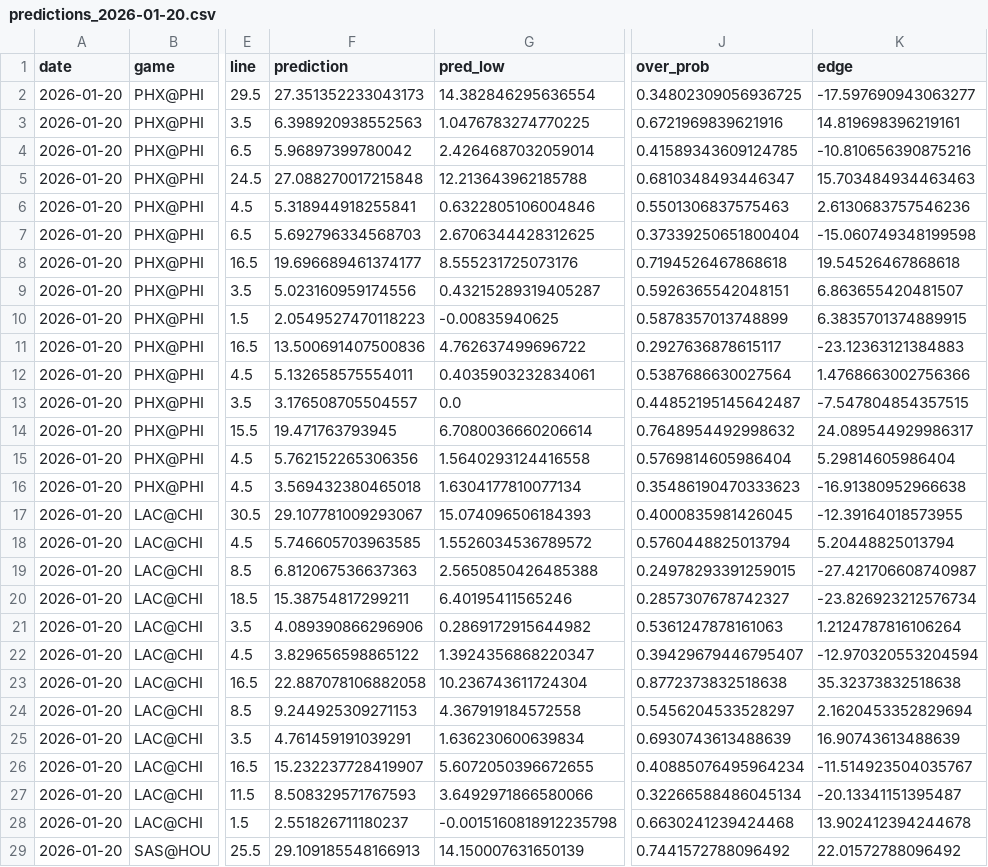
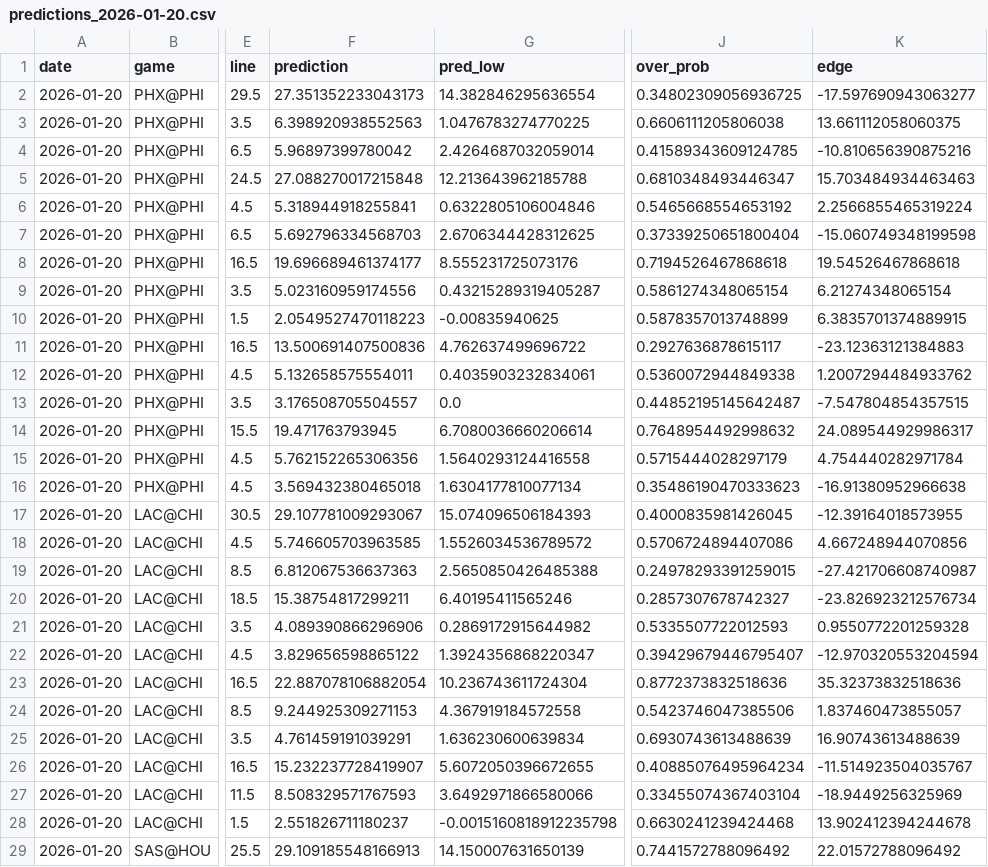
Before and after one commit to cgrove-alt/NBA-BETS, a CSV file: predictions_2026-01-20.csv, drawn as a sheet; only a part is shown, gaps mark what is left out; the diff covers the shown part only; the diff names each change by its address in the sheet, - before the commit and + after, or states it on an @@ line.

```diff
--- a/predictions_2026-01-20.csv
+++ b/predictions_2026-01-20.csv
-J3 (over_prob): 0.6721969839621916
+J3 (over_prob): 0.6606111205806038
-K3 (edge): 14.819698396219161
+K3 (edge): 13.661112058060375
-J6 (over_prob): 0.5501306837575463
+J6 (over_prob): 0.5465668554653192
-K6 (edge): 2.6130683757546236
+K6 (edge): 2.2566855465319224
-J9 (over_prob): 0.5926365542048151
+J9 (over_prob): 0.5861274348065154
-K9 (edge): 6.863655420481507
+K9 (edge): 6.21274348065154
-J12 (over_prob): 0.5387686630027564
+J12 (over_prob): 0.5360072944849338
-K12 (edge): 1.4768663002756366
+K12 (edge): 1.2007294484933762
-J15 (over_prob): 0.5769814605986404
+J15 (over_prob): 0.5715444028297179
-K15 (edge): 5.29814605986404
+K15 (edge): 4.754440282971784
-J18 (over_prob): 0.5760448825013794
+J18 (over_prob): 0.5706724894407086
-K18 (edge): 5.20448825013794
+K18 (edge): 4.667248944070856
-J21 (over_prob): 0.5361247878161063
+J21 (over_prob): 0.5335507722012593
-K21 (edge): 1.2124787816106264
+K21 (edge): 0.9550772201259328
-F23 (prediction): 22.887078106882058
+F23 (prediction): 22.887078106882054
-J23 (over_prob): 0.8772373832518638
+J23 (over_prob): 0.8772373832518636
-K23 (edge): 35.32373832518638
+K23 (edge): 35.32373832518636
-J24 (over_prob): 0.5456204533528297
+J24 (over_prob): 0.5423746047385506
-K24 (edge): 2.1620453352829694
+K24 (edge): 1.837460473855057
-J27 (over_prob): 0.32266588486045134
+J27 (over_prob): 0.33455074367403104
-K27 (edge): -20.13341151395487
+K27 (edge): -18.9449256325969
```
Also changed, not shown: 57 edited cells elsewhere in this file, 3 other files.
